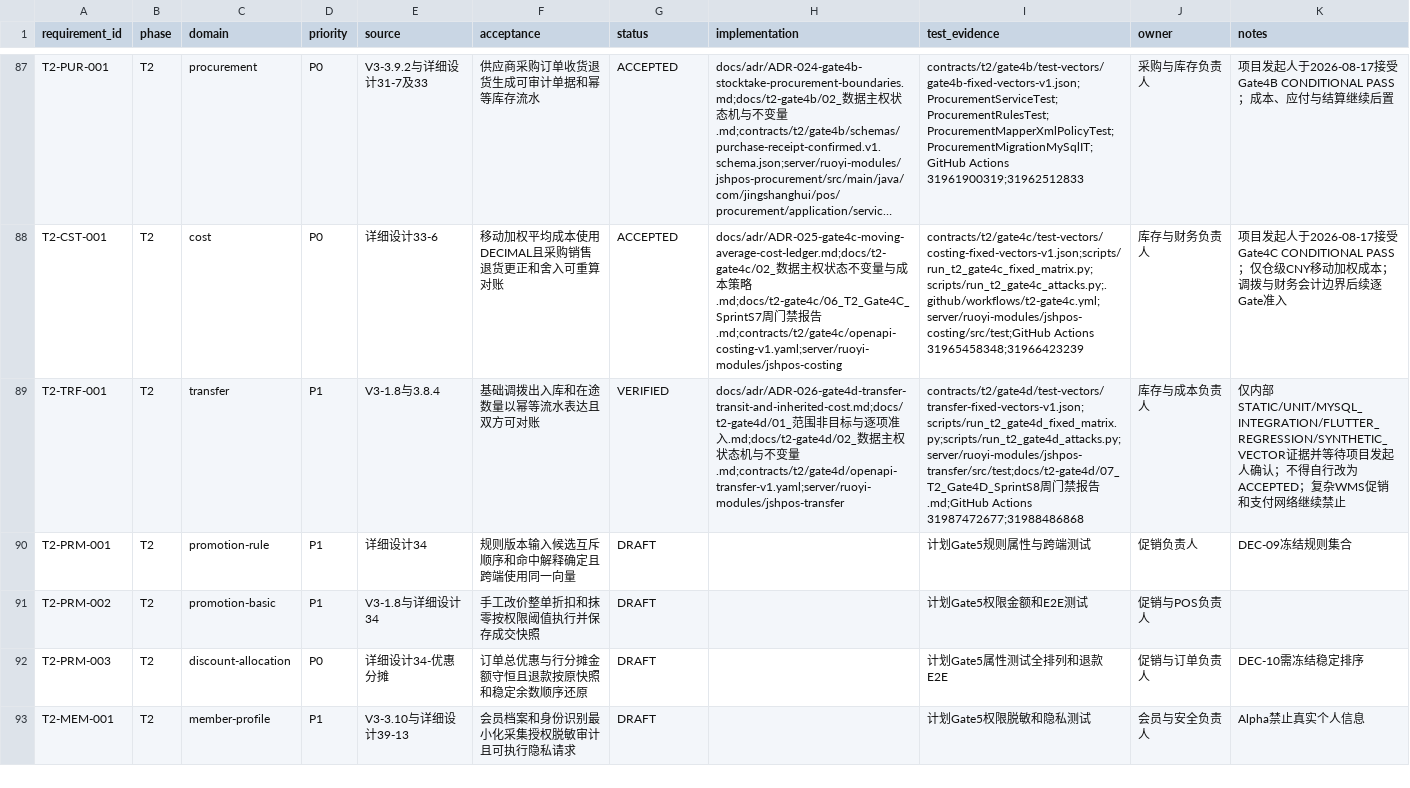
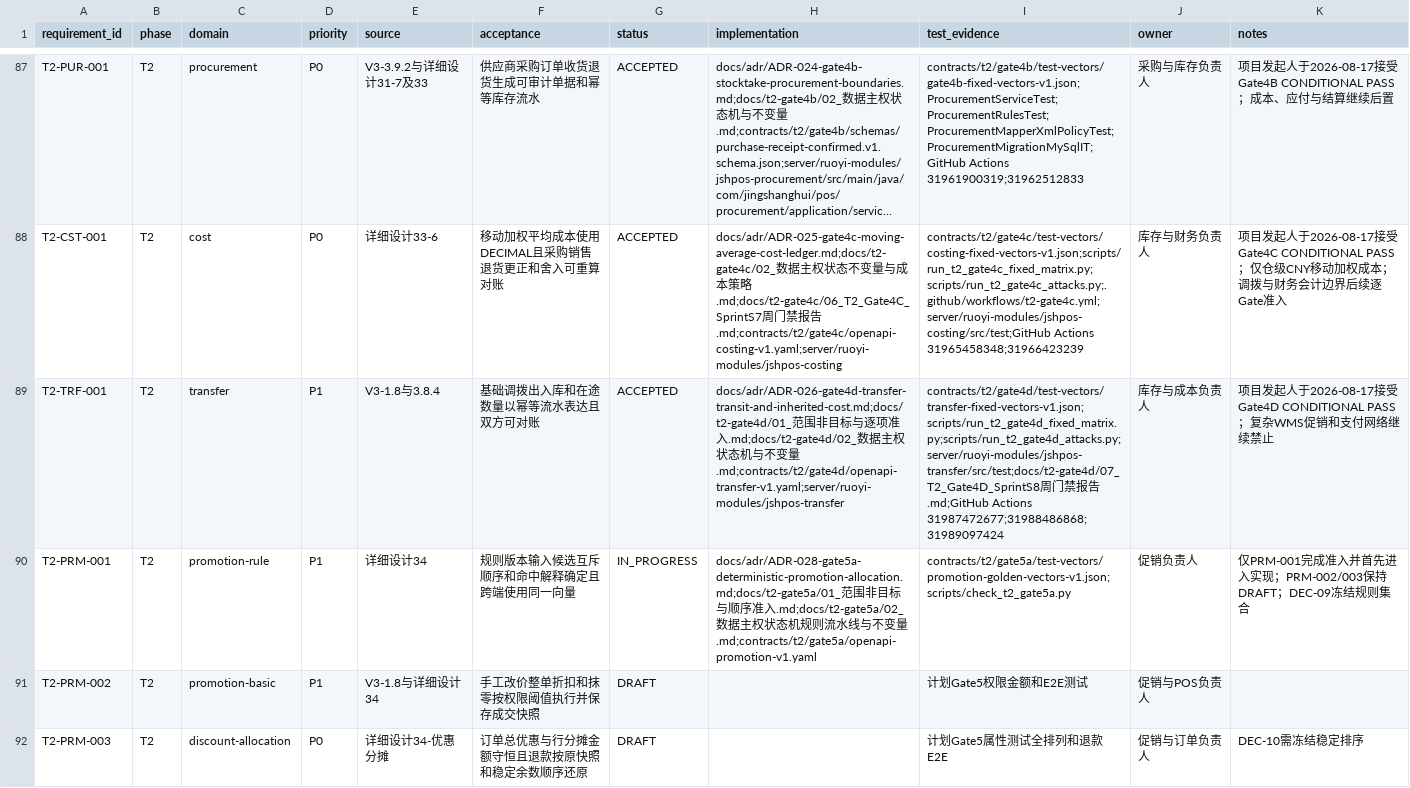
Before and after one commit to eiven-xxw/jshPOS, a CSV file: docs/governance/rtm.csv, drawn as a sheet; only a part is shown, gaps mark what is left out; the shorter side is filled out with more unchanged rows; long unchanged cells end in …; the diff names each change by its address in the sheet, - before the commit and + after, or states it on an @@ line.

Commit message:
docs(t2): admit Gate 5A PRM-001

```diff
--- a/docs/governance/rtm.csv
+++ b/docs/governance/rtm.csv
-G89 (status): VERIFIED
+G89 (status): ACCEPTED
-I89 (test_evidence): ….md;GitHub Actions 31987472677;31988486868
+I89 (test_evidence): ….md;GitHub Actions 31987472677;31988486868;31989097424
-K89 (notes): 仅内部STATIC/UNIT/MYSQL_INTEGRATION/FLUTTER_REGRESSION/SYNTHETIC_VECTOR证据并等待项目发起人确认；不得自行改为ACCEPTED；复…
+K89 (notes): 项目发起人于2026-08-17接受Gate4D CONDITIONAL PASS；复…
-G90 (status): DRAFT
+G90 (status): IN_PROGRESS
-H90 (implementation): (empty)
+H90 (implementation): docs/adr/ADR-028-gate5a-deterministic-promotion-allocation.md;docs/t2-gate5a/01_范围非目标与顺序准入.md;docs/t2-gate5a/02_数据主权状态机规则流水线与不变量.md;contracts/t2/gate5a/openapi-promotion-v1.yaml
-I90 (test_evidence): 计划Gate5规则属性与跨端测试
+I90 (test_evidence): contracts/t2/gate5a/test-vectors/promotion-golden-vectors-v1.json;scripts/check_t2_gate5a.py
-K90 (notes): DEC-09冻结规则集合
+K90 (notes): 仅PRM-001完成准入并首先进入实现；PRM-002/003保持DRAFT；DEC-09冻结规则集合
```
Also changed, not shown: 19 other files.
